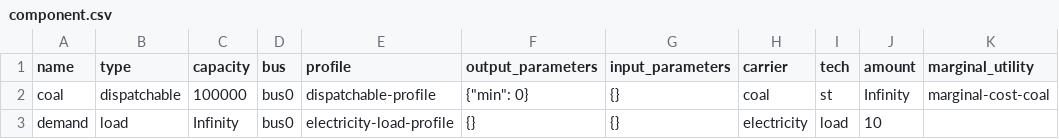
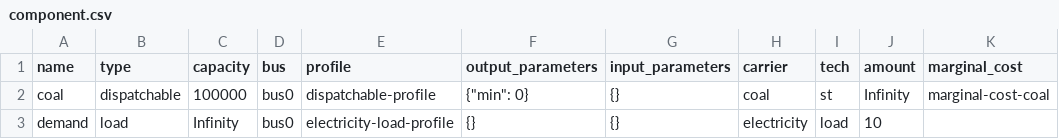
Before and after one commit to henhuy/oemof-dp, a CSV file: datapackages/foreignkeys/data/elements/component.csv, drawn as a sheet.

```diff
--- a/datapackages/foreignkeys/data/elements/component.csv
+++ b/datapackages/foreignkeys/data/elements/component.csv
@@ -1,2 +1,2 @@
-name;type;capacity;bus;profile;output_parameters;input_parameters;carrier;tech;amount;marginal_utility
+name;type;capacity;bus;profile;output_parameters;input_parameters;carrier;tech;amount;marginal_cost
 coal;dispatchable;100000;bus0;dispatchable-profile;{"min": 0};{};coal;st;Infinity;marginal-cost-coal
```
Also changed, not shown: 6 other files.
